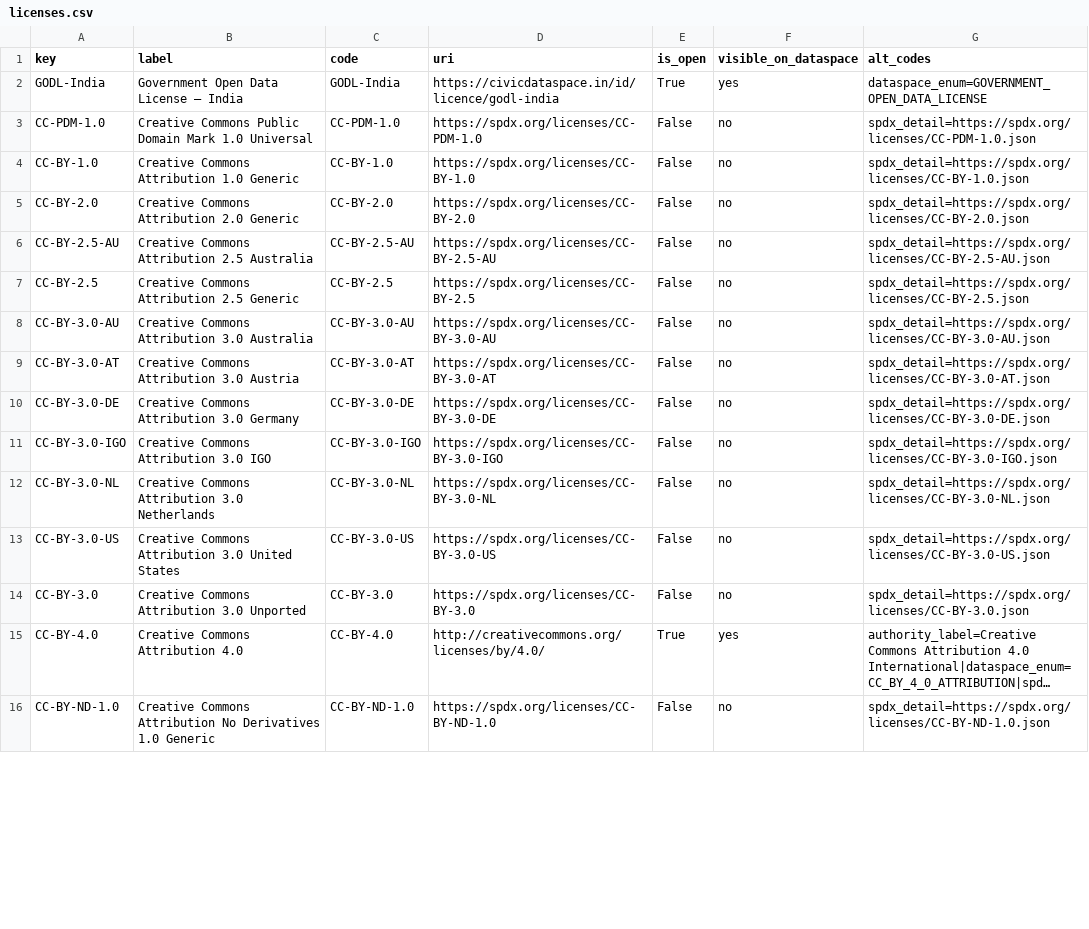
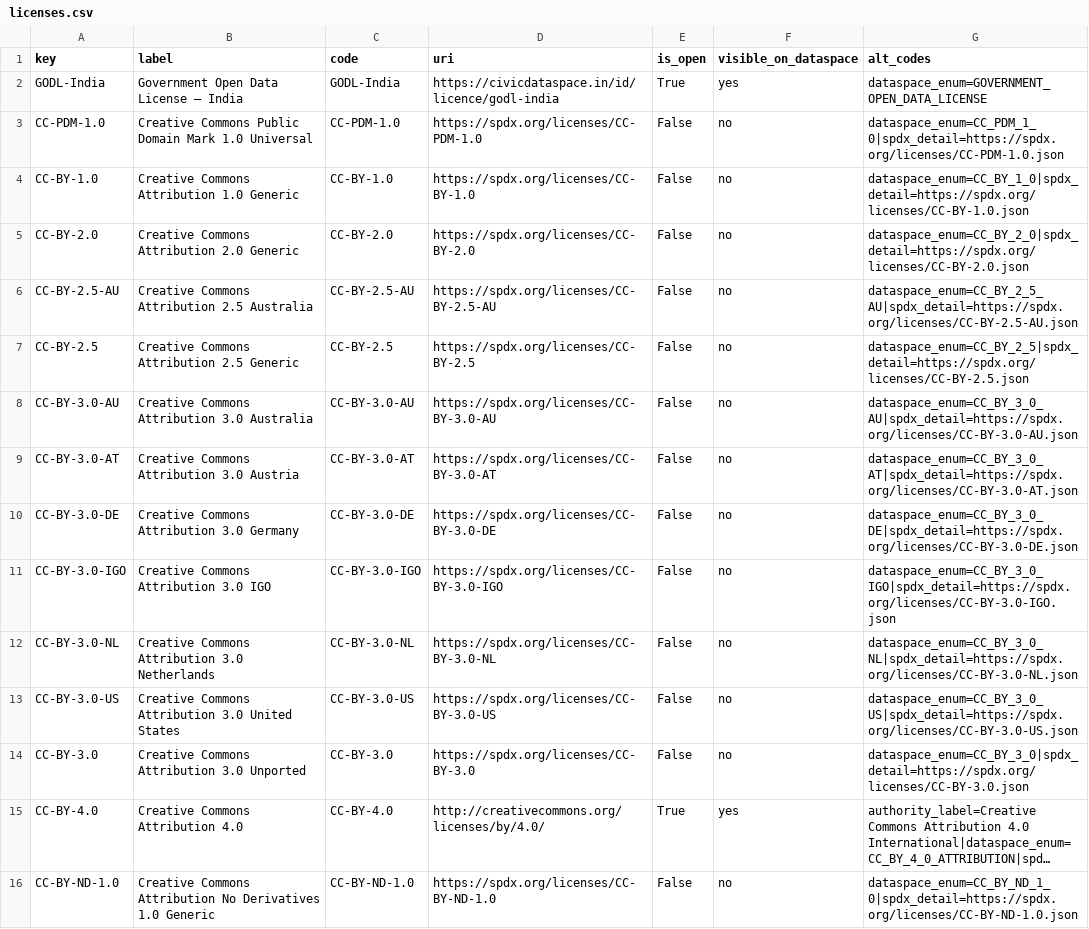
Before and after one commit to CivicDataLab/DataSpaceBackend, a CSV file: api/services/metadata_export/contracts/licenses.csv, drawn as a sheet; only a part is shown; long unchanged cells end in …; the diff covers the shown part only; the diff names each change by its address in the sheet, - before the commit and + after, or states it on an @@ line.

```diff
--- a/api/services/metadata_export/contracts/licenses.csv
+++ b/api/services/metadata_export/contracts/licenses.csv
-G3 (alt_codes): spdx_detail=https://spdx.org/licenses/CC-PDM-1.0.json
+G3 (alt_codes): dataspace_enum=CC_PDM_1_0|spdx_detail=https://spdx.org/licenses/CC-PDM-1.0.json
-G4 (alt_codes): spdx_detail=https://spdx.org/licenses/CC-BY-1.0.json
+G4 (alt_codes): dataspace_enum=CC_BY_1_0|spdx_detail=https://spdx.org/licenses/CC-BY-1.0.json
-G5 (alt_codes): spdx_detail=https://spdx.org/licenses/CC-BY-2.0.json
+G5 (alt_codes): dataspace_enum=CC_BY_2_0|spdx_detail=https://spdx.org/licenses/CC-BY-2.0.json
-G6 (alt_codes): spdx_detail=https://spdx.org/licenses/CC-BY-2.5-AU.json
+G6 (alt_codes): dataspace_enum=CC_BY_2_5_AU|spdx_detail=https://spdx.org/licenses/CC-BY-2.5-AU.json
-G7 (alt_codes): spdx_detail=https://spdx.org/licenses/CC-BY-2.5.json
+G7 (alt_codes): dataspace_enum=CC_BY_2_5|spdx_detail=https://spdx.org/licenses/CC-BY-2.5.json
-G8 (alt_codes): spdx_detail=https://spdx.org/licenses/CC-BY-3.0-AU.json
+G8 (alt_codes): dataspace_enum=CC_BY_3_0_AU|spdx_detail=https://spdx.org/licenses/CC-BY-3.0-AU.json
-G9 (alt_codes): spdx_detail=https://spdx.org/licenses/CC-BY-3.0-AT.json
+G9 (alt_codes): dataspace_enum=CC_BY_3_0_AT|spdx_detail=https://spdx.org/licenses/CC-BY-3.0-AT.json
-G10 (alt_codes): spdx_detail=https://spdx.org/licenses/CC-BY-3.0-DE.json
+G10 (alt_codes): dataspace_enum=CC_BY_3_0_DE|spdx_detail=https://spdx.org/licenses/CC-BY-3.0-DE.json
-G11 (alt_codes): spdx_detail=https://spdx.org/licenses/CC-BY-3.0-IGO.json
+G11 (alt_codes): dataspace_enum=CC_BY_3_0_IGO|spdx_detail=https://spdx.org/licenses/CC-BY-3.0-IGO.json
-G12 (alt_codes): spdx_detail=https://spdx.org/licenses/CC-BY-3.0-NL.json
+G12 (alt_codes): dataspace_enum=CC_BY_3_0_NL|spdx_detail=https://spdx.org/licenses/CC-BY-3.0-NL.json
-G13 (alt_codes): spdx_detail=https://spdx.org/licenses/CC-BY-3.0-US.json
+G13 (alt_codes): dataspace_enum=CC_BY_3_0_US|spdx_detail=https://spdx.org/licenses/CC-BY-3.0-US.json
-G14 (alt_codes): spdx_detail=https://spdx.org/licenses/CC-BY-3.0.json
+G14 (alt_codes): dataspace_enum=CC_BY_3_0|spdx_detail=https://spdx.org/licenses/CC-BY-3.0.json
-G16 (alt_codes): spdx_detail=https://spdx.org/licenses/CC-BY-ND-1.0.json
+G16 (alt_codes): dataspace_enum=CC_BY_ND_1_0|spdx_detail=https://spdx.org/licenses/CC-BY-ND-1.0.json
```
Also changed, not shown: 42 edited cells elsewhere in this file, 3 other files.
